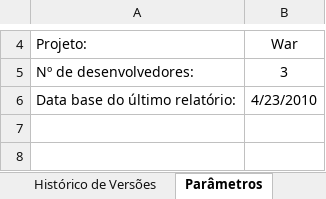
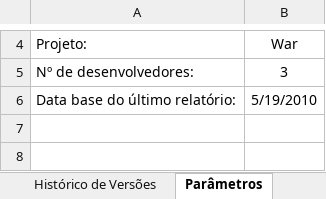
Before and after one commit to davidalain/war-aps, an Excel workbook: Gerência de Projetos/War - Acompanhamento de Projeto.xlsx, sheet Parâmetros, drawn as a sheet; only a part is shown, gaps mark what is left out; values as stored, in another font and other column widths than the file's, no borders; the diff names each change by its address in the sheet, - before the commit and + after, or states it on an @@ line.

```diff
--- a/Gerência de Projetos/War - Acompanhamento de Projeto.xlsx (sheet Parâmetros)
+++ b/Gerência de Projetos/War - Acompanhamento de Projeto.xlsx (sheet Parâmetros)
-B6: 4/23/2010
+B6: 5/19/2010
```
Also changed, not shown: sheet Planejamento, sheet Resumo, sheet Histórico de Versões, charts or pictures, 3 other files.
